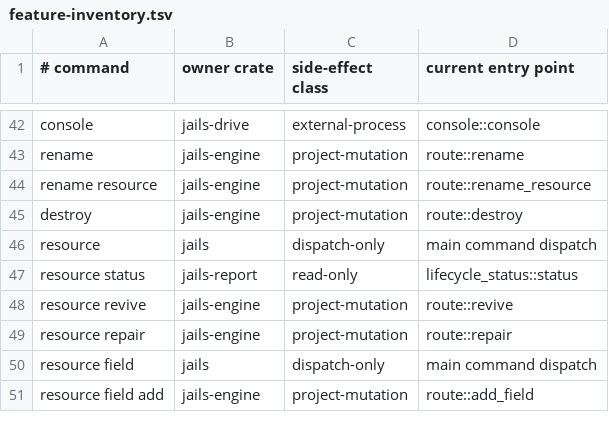
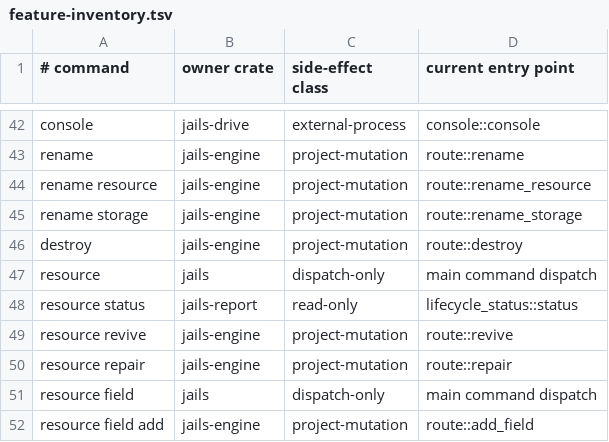
Before and after one commit to laithshadeed/jails, a TSV file: docs/feature-inventory.tsv, drawn as a sheet; only a part is shown, gaps mark what is left out; the diff names each change by its address in the sheet, - before the commit and + after, or states it on an @@ line.

Commit message:
Persist rolling resource rename campaigns

```diff
--- a/docs/feature-inventory.tsv
+++ b/docs/feature-inventory.tsv
+row 45: rename storage | jails-engine | project-mutation | route::rename_storage
```
Also changed, not shown: 14 other files.
